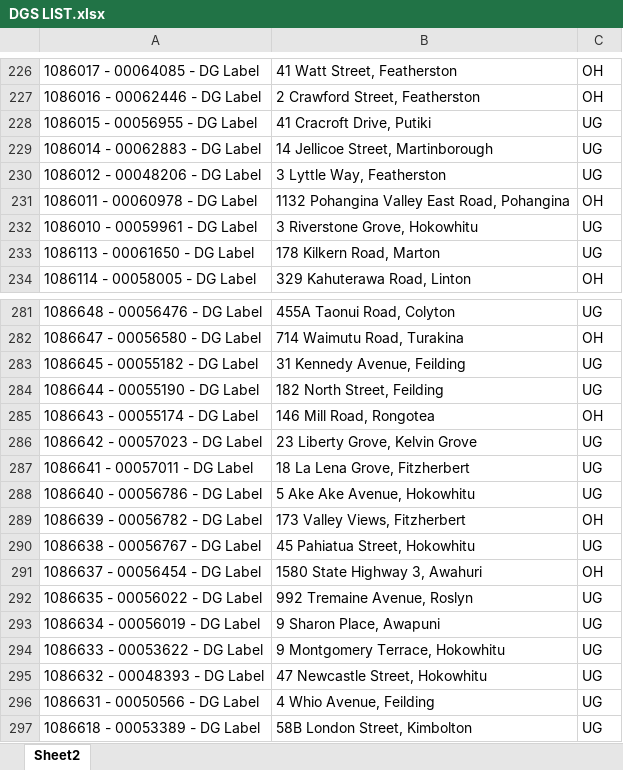
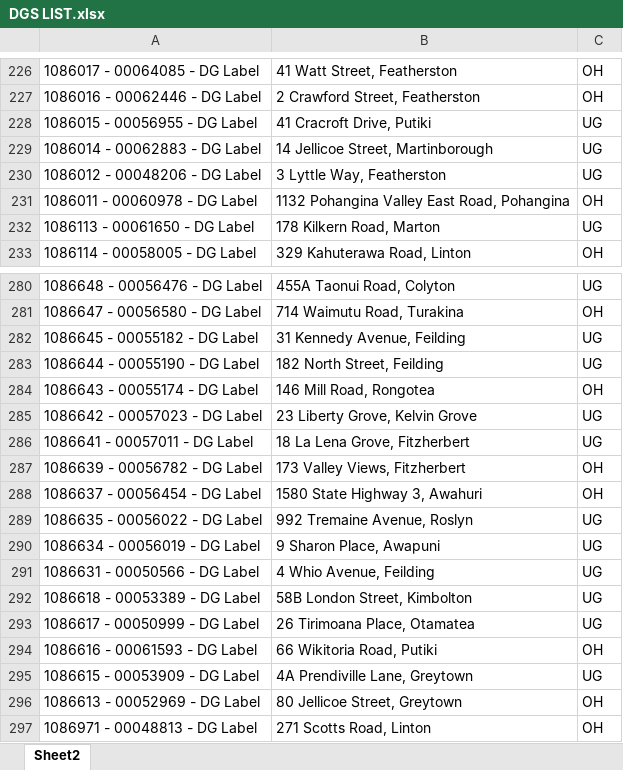
Before and after one commit to Cha-NPE/DG-Map, an Excel workbook: DGS LIST.xlsx, sheet Sheet2, drawn as a sheet; only a part is shown, gaps mark what is left out; the shorter side is filled out with more unchanged rows; values as stored, in another font and other column widths than the file's, no borders; the diff names each change by its address in the sheet, - before the commit and + after, or states it on an @@ line.

```diff
--- a/DGS LIST.xlsx (sheet Sheet2)
+++ b/DGS LIST.xlsx (sheet Sheet2)
-row 232: 1086010 - 00059961 - DG Label | 3 Riverstone Grove, Hokowhitu | UG
-row 288: 1086640 - 00056786 - DG Label | 5 Ake Ake Avenue, Hokowhitu | UG
-row 290: 1086638 - 00056767 - DG Label | 45 Pahiatua Street, Hokowhitu | UG
-row 294: 1086633 - 00053622 - DG Label | 9 Montgomery Terrace, Hokowhitu | UG
-row 295: 1086632 - 00048393 - DG Label | 47 Newcastle Street, Hokowhitu | UG
```
